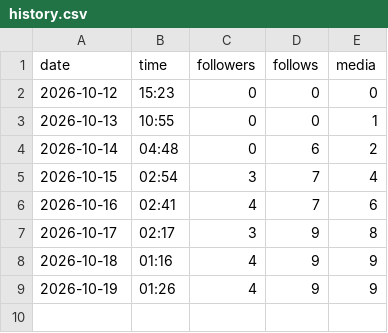
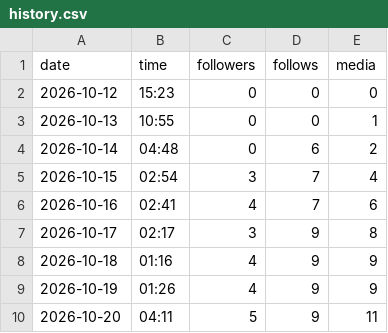
Before and after one commit to medical3820/market-vitals-instagram, a CSV file: metrics/history.csv, drawn as a sheet; the diff names each change by its address in the sheet, - before the commit and + after, or states it on an @@ line.

```diff
--- a/metrics/history.csv
+++ b/metrics/history.csv
+row 10: 2026-10-20 | 04:11 | 5 | 9 | 11
```
Also changed, not shown: metrics/posts.csv.
